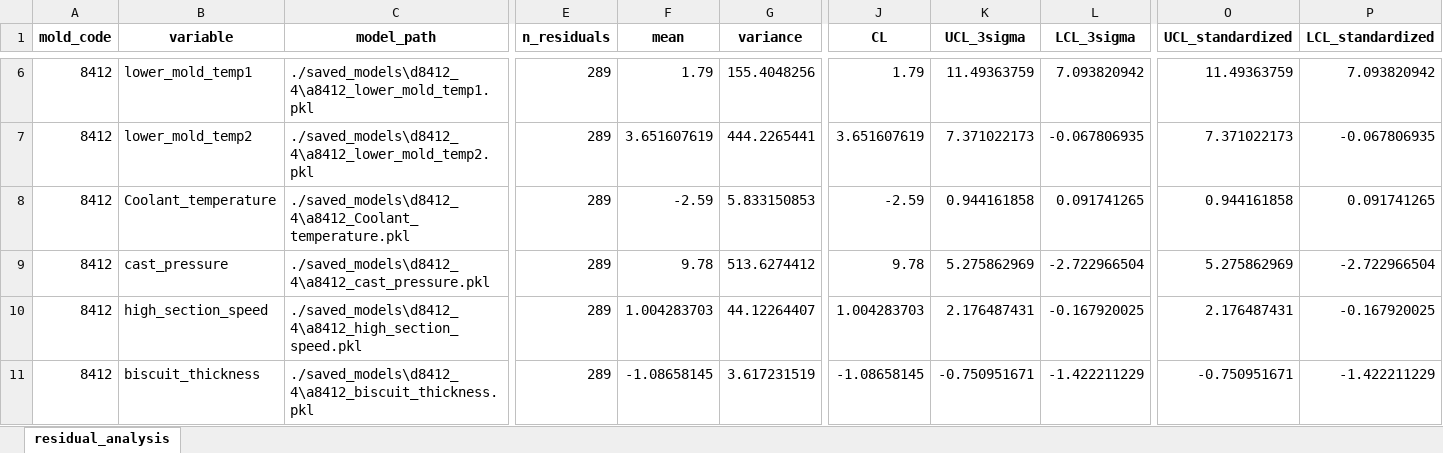
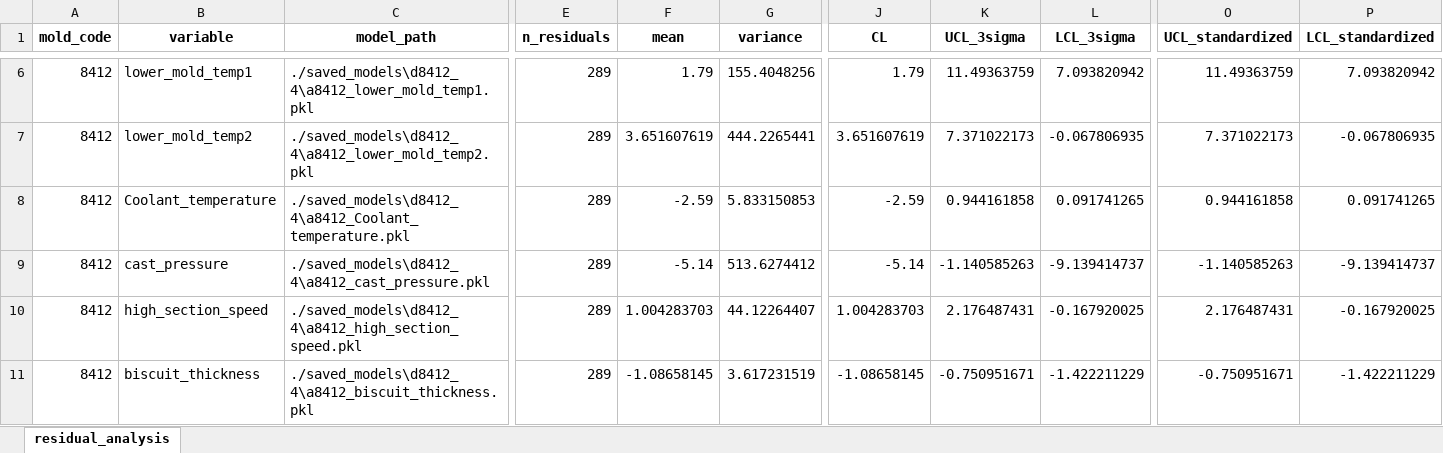
Before and after one commit to Jelly7236/diecasting-monitoring-project, an Excel workbook: data/residual_analysis_results.xlsx, sheet residual_analysis, drawn as a sheet; only a part is shown, gaps mark what is left out; values as stored, in another font and other column widths than the file's, no borders; the diff names each change by its address in the sheet, - before the commit and + after, or states it on an @@ line.

```diff
--- a/data/residual_analysis_results.xlsx (sheet residual_analysis)
+++ b/data/residual_analysis_results.xlsx (sheet residual_analysis)
-F9 (mean): 9.78
+F9 (mean): -5.14
-J9 (CL): 9.78
+J9 (CL): -5.14
-K9 (UCL_3sigma): 5.275862969
+K9 (UCL_3sigma): -1.140585263
-L9 (LCL_3sigma): -2.722966504
+L9 (LCL_3sigma): -9.139414737
-O9 (UCL_standardized): 5.275862969
+O9 (UCL_standardized): -1.140585263
-P9 (LCL_standardized): -2.722966504
+P9 (LCL_standardized): -9.139414737
```
Also changed, not shown: 11 other files.
